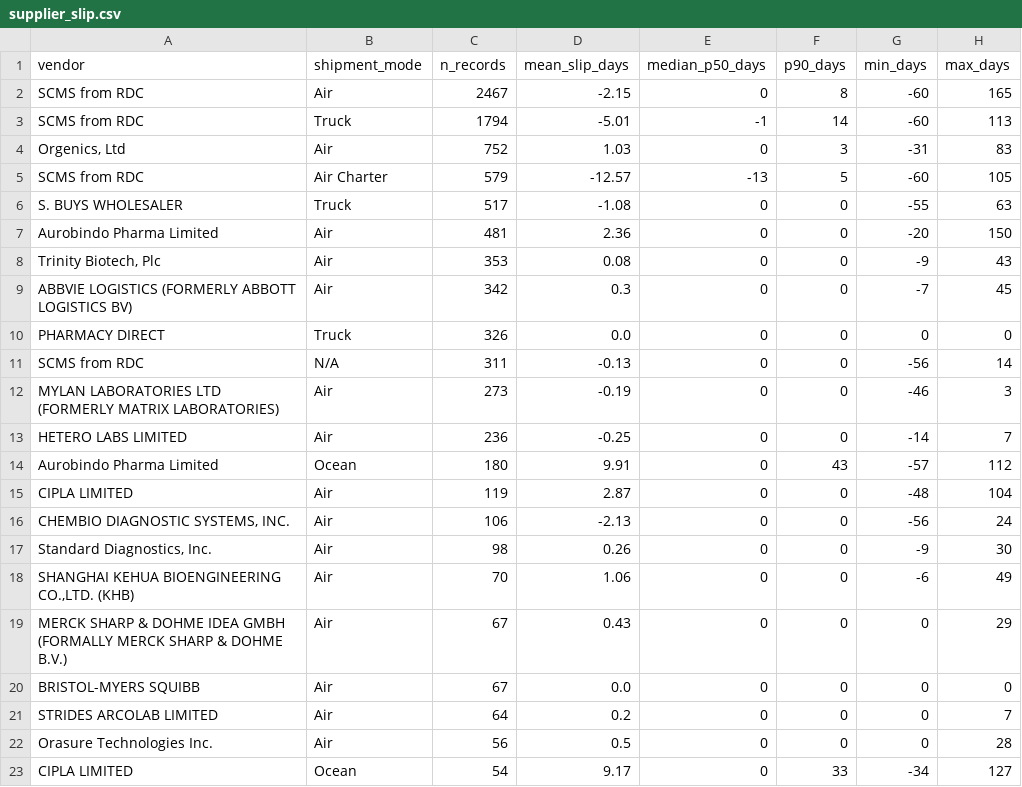
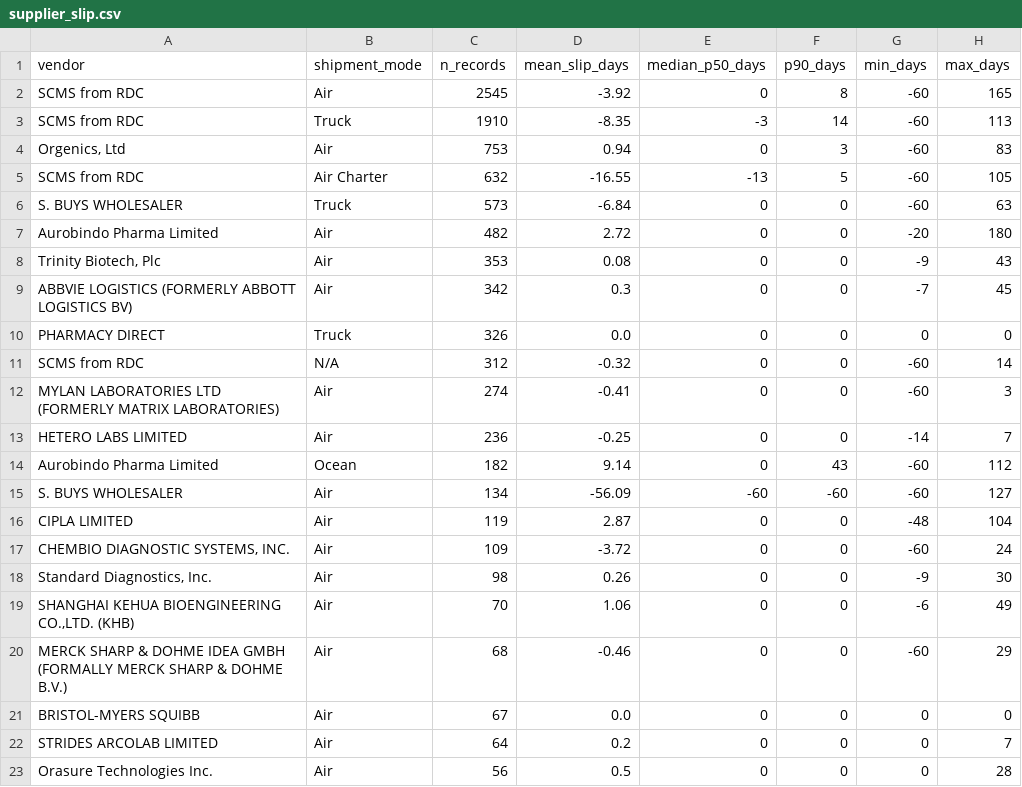
Before and after one commit to Sudheesh02/MedTrace, a CSV file: data/real/supplier_slip.csv, drawn as a sheet; only a part is shown; the shorter side is filled out with more unchanged rows; the diff covers the shown part only.

```diff
--- a/data/real/supplier_slip.csv
+++ b/data/real/supplier_slip.csv
@@ -1,8 +1,8 @@
 vendor,shipment_mode,n_records,mean_slip_days,median_p50_days,p90_days,min_days,max_days
-SCMS from RDC,Air,2467,-2.15,0,8,-60,165
-SCMS from RDC,Truck,1794,-5.01,-1,14,-60,113
-"Orgenics, Ltd",Air,752,1.03,0,3,-31,83
-SCMS from RDC,Air Charter,579,-12.57,-13,5,-60,105
-S. BUYS WHOLESALER,Truck,517,-1.08,0,0,-55,63
-Aurobindo Pharma Limited,Air,481,2.36,0,0,-20,150
+SCMS from RDC,Air,2545,-3.92,0,8,-60,165
+SCMS from RDC,Truck,1910,-8.35,-3,14,-60,113
+"Orgenics, Ltd",Air,753,0.94,0,3,-60,83
+SCMS from RDC,Air Charter,632,-16.55,-13,5,-60,105
+S. BUYS WHOLESALER,Truck,573,-6.84,0,0,-60,63
+Aurobindo Pharma Limited,Air,482,2.72,0,0,-20,180
 "Trinity Biotech, Plc",Air,353,0.08,0,0,-9,43
@@ -10,11 +10,12 @@ ABBVIE LOGISTICS (FORMERLY ABBOTT LOGISTICS BV),Air,342,0.3,0,0,-7,45
 PHARMACY DIRECT,Truck,326,0.0,0,0,0,0
-SCMS from RDC,N/A,311,-0.13,0,0,-56,14
-MYLAN LABORATORIES LTD (FORMERLY MATRIX LABORATORIES),Air,273,-0.19,0,0,-46,3
+SCMS from RDC,N/A,312,-0.32,0,0,-60,14
+MYLAN LABORATORIES LTD (FORMERLY MATRIX LABORATORIES),Air,274,-0.41,0,0,-60,3
 HETERO LABS LIMITED,Air,236,-0.25,0,0,-14,7
-Aurobindo Pharma Limited,Ocean,180,9.91,0,43,-57,112
+Aurobindo Pharma Limited,Ocean,182,9.14,0,43,-60,112
+S. BUYS WHOLESALER,Air,134,-56.09,-60,-60,-60,127
 CIPLA LIMITED,Air,119,2.87,0,0,-48,104
-"CHEMBIO DIAGNOSTIC SYSTEMS, INC.",Air,106,-2.13,0,0,-56,24
+"CHEMBIO DIAGNOSTIC SYSTEMS, INC.",Air,109,-3.72,0,0,-60,24
 "Standard Diagnostics, Inc.",Air,98,0.26,0,0,-9,30
 "SHANGHAI KEHUA BIOENGINEERING CO.,LTD.  (KHB)",Air,70,1.06,0,0,-6,49
-MERCK SHARP & DOHME IDEA GMBH (FORMALLY MERCK SHARP & DOHME B.V.),Air,67,0.43,0,0,0,29
+MERCK SHARP & DOHME IDEA GMBH (FORMALLY MERCK SHARP & DOHME B.V.),Air,68,-0.46,0,0,-60,29
 BRISTOL-MYERS SQUIBB,Air,67,0.0,0,0,0,0
```
Also changed, not shown: 1 added row and 6 edited cells elsewhere in this file, data/simulated/deliveries.csv, data/simulated/physical_audit.csv, 48 other files.
